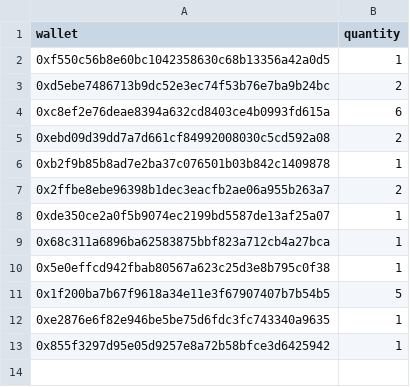
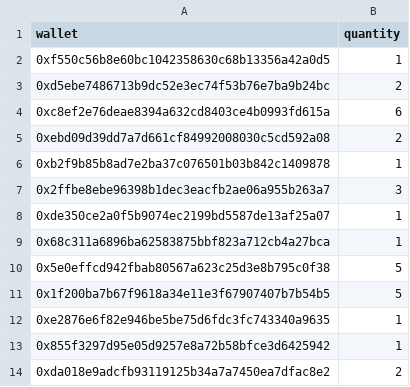
Before and after one commit to GridPhantoms/grid-keys-points, a CSV file: public/raffle-snapshot.csv, drawn as a sheet.

```diff
--- a/public/raffle-snapshot.csv
+++ b/public/raffle-snapshot.csv
@@ -6,6 +6,6 @@ wallet,quantity
 0xb2f9b85b8ad7e2ba37c076501b03b842c1409878,1
-0x2ffbe8ebe96398b1dec3eacfb2ae06a955b263a7,2
+0x2ffbe8ebe96398b1dec3eacfb2ae06a955b263a7,3
 0xde350ce2a0f5b9074ec2199bd5587de13af25a07,1
 0x68c311a6896ba62583875bbf823a712cb4a27bca,1
-0x5e0effcd942fbab80567a623c25d3e8b795c0f38,1
+0x5e0effcd942fbab80567a623c25d3e8b795c0f38,5
 0x1f200ba7b67f9618a34e11e3f67907407b7b54b5,5
@@ -13 +13,2 @@ wallet,quantity
 0x855f3297d95e05d9257e8a72b58bfce3d6425942,1
+0xda018e9adcfb93119125b34a7a7450ea7dfac8e2,2
```
Also changed, not shown: 1 other file.
